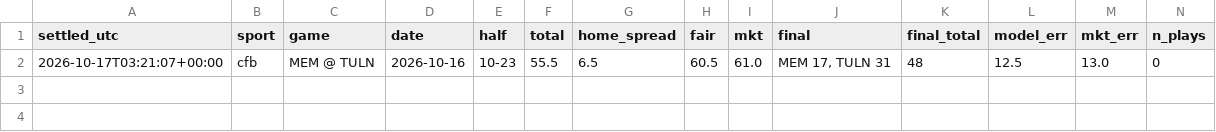
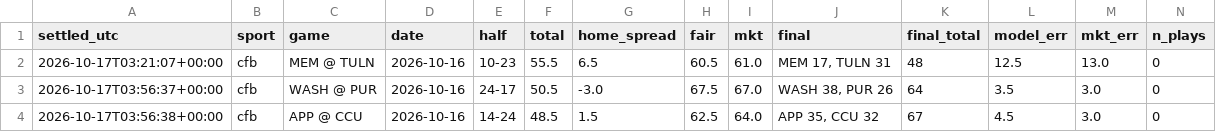
Before and after one commit to fouronetrue/halftime-desk, a CSV file: log/results.csv, drawn as a sheet; only a part is shown; rows hold the shown columns only; the diff names each change by its address in the sheet, - before the commit and + after, or states it on an @@ line.

```diff
--- a/log/results.csv
+++ b/log/results.csv
+row 3: 2026-10-17T03:56:37+00:00 | cfb | WASH @ PUR | 2026-10-16 | 24-17 | 50.5 | -3.0 | 67.5 | 67.0 | WASH 38, PUR 26 | 64 | 3.5 | 3.0 | 0
+row 4: 2026-10-17T03:56:38+00:00 | cfb | APP @ CCU | 2026-10-16 | 14-24 | 48.5 | 1.5 | 62.5 | 64.0 | APP 35, CCU 32 | 67 | 4.5 | 3.0 | 0
```
Also changed, not shown: 1 other file.
